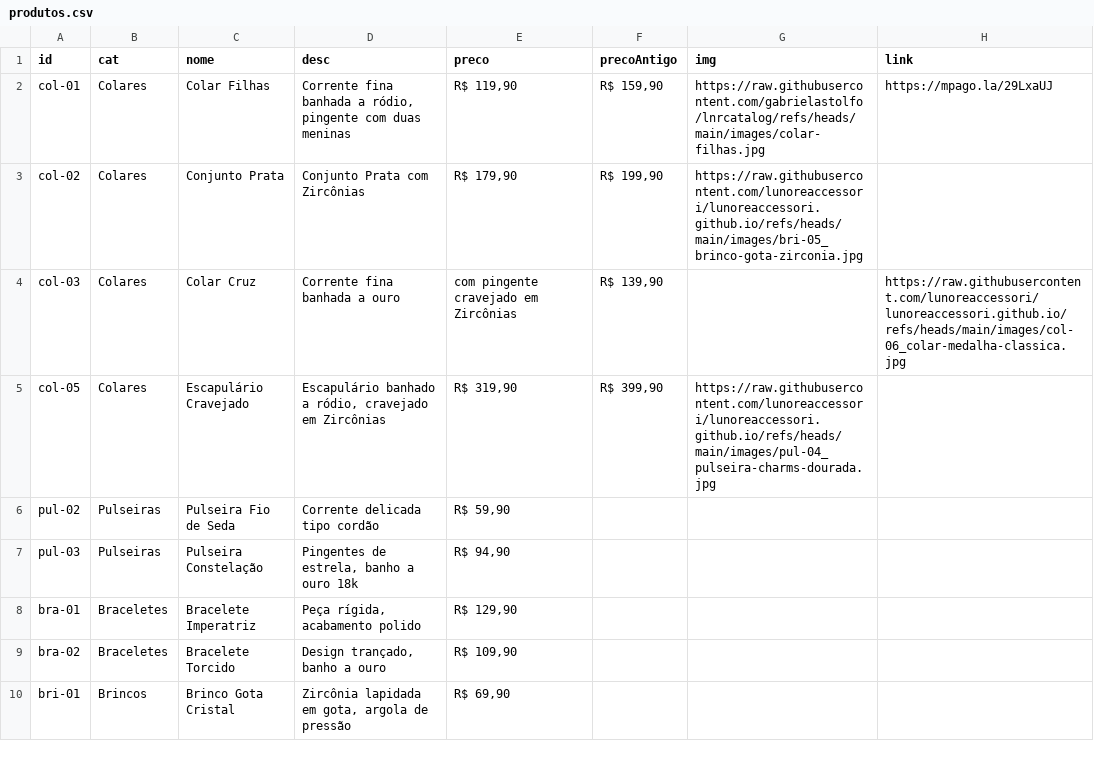
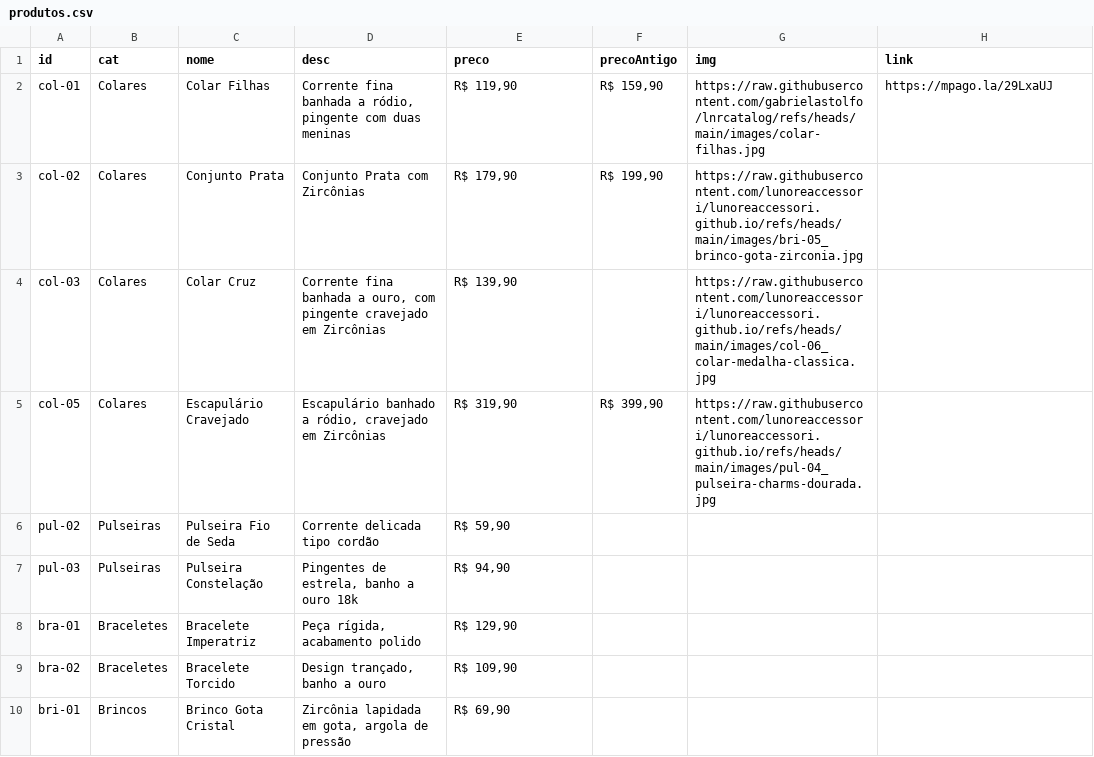
Before and after one commit to gabrielastolfo/lnrcatalog, a CSV file: produtos.csv, drawn as a sheet; only a part is shown.

Commit message:
Update produtos.csv

```diff
--- a/produtos.csv
+++ b/produtos.csv
@@ -3,3 +3,3 @@ col-01,Colares,Colar Filhas,"Corrente fina banhada a ródio, pingente com duas m
 col-02,Colares,Conjunto Prata,"Conjunto Prata com Zircônias","R$ 179,90","R$ 199,90",https://raw.githubusercontent.com/lunoreaccessori/lunoreaccessori.github.io/refs/heads/main/images/bri-05_brinco-gota-zirconia.jpg,
-col-03,Colares,Colar Cruz,Corrente fina banhada a ouro, com pingente cravejado em Zircônias,"R$ 139,90",,https://raw.githubusercontent.com/lunoreaccessori/lunoreaccessori.github.io/refs/heads/main/images/col-06_colar-medalha-classica.jpg,
+col-03,Colares,Colar Cruz,"Corrente fina banhada a ouro, com pingente cravejado em Zircônias","R$ 139,90",,https://raw.githubusercontent.com/lunoreaccessori/lunoreaccessori.github.io/refs/heads/main/images/col-06_colar-medalha-classica.jpg,
 col-05,Colares,Escapulário Cravejado,"Escapulário banhado a ródio, cravejado em Zircônias","R$ 319,90","R$ 399,90",https://raw.githubusercontent.com/lunoreaccessori/lunoreaccessori.github.io/refs/heads/main/images/pul-04_pulseira-charms-dourada.jpg,
```
